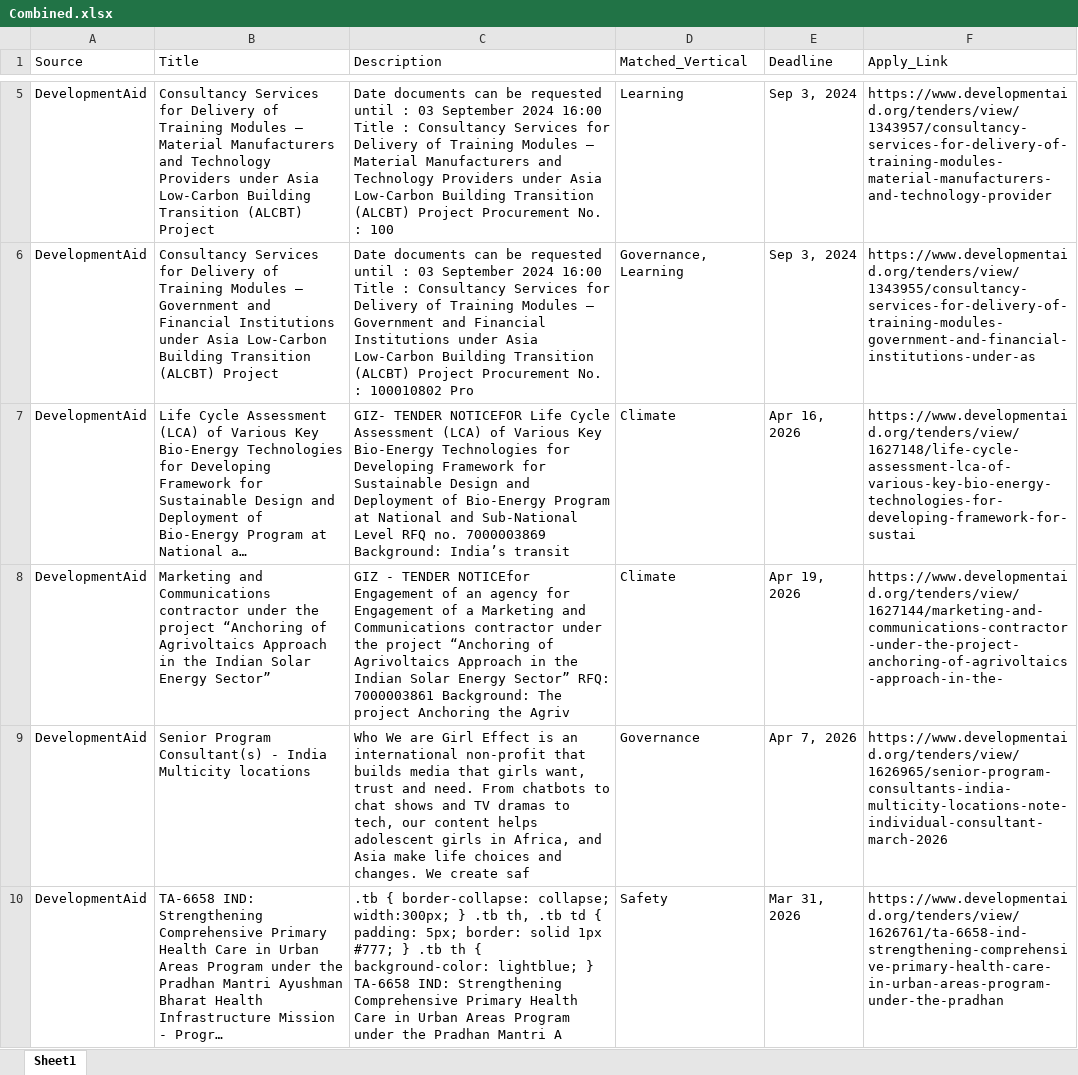
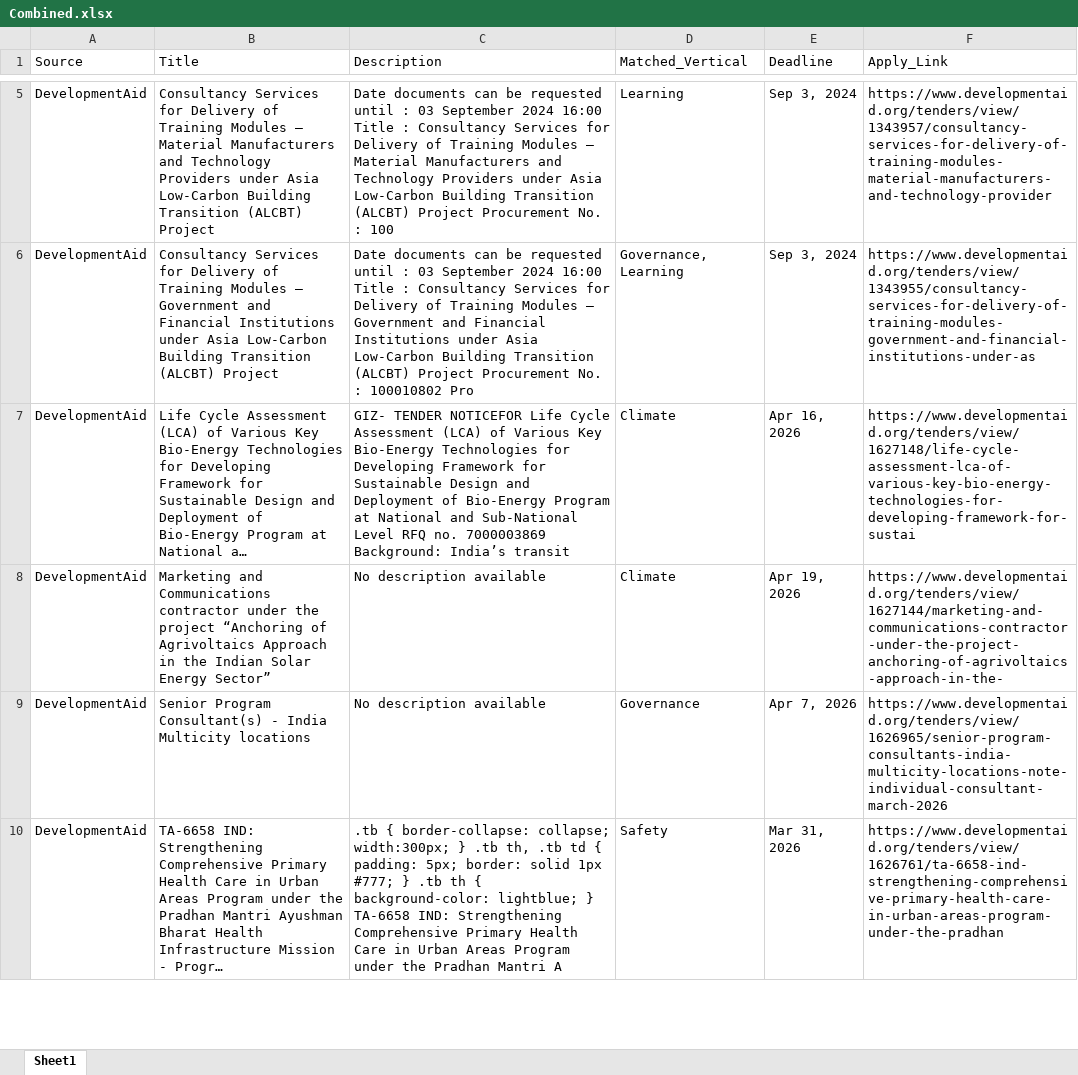
Before and after one commit to RajuSakshena/jobs-scraping-pipeline, an Excel workbook: output/Combined.xlsx, sheet Sheet1, drawn as a sheet; only a part is shown, gaps mark what is left out; long unchanged cells end in …; values as stored, in another font and other column widths than the file's, no borders; the diff covers the shown part only; the diff names each change by its address in the sheet, - before the commit and + after, or states it on an @@ line.

```diff
--- a/output/Combined.xlsx (sheet Sheet1)
+++ b/output/Combined.xlsx (sheet Sheet1)
-C8 (Description): GIZ - TENDER NOTICEfor Engagement of an agency for Engagement of a Marketing and Communications contractor under the project “Anchoring of Agrivoltaics Approach in the Indian Solar Energy Sector” RFQ: 7000003861 Background: The project Anchoring the Agriv
+C8 (Description): No description available
-C9 (Description): Who We are Girl Effect is an international non-profit that builds media that girls want, trust and need. From chatbots to chat shows and TV dramas to tech, our content helps adolescent girls in Africa, and Asia make life choices and changes. We create saf
+C9 (Description): No description available
```
Also changed, not shown: 3 edited cells elsewhere in this sheet.
